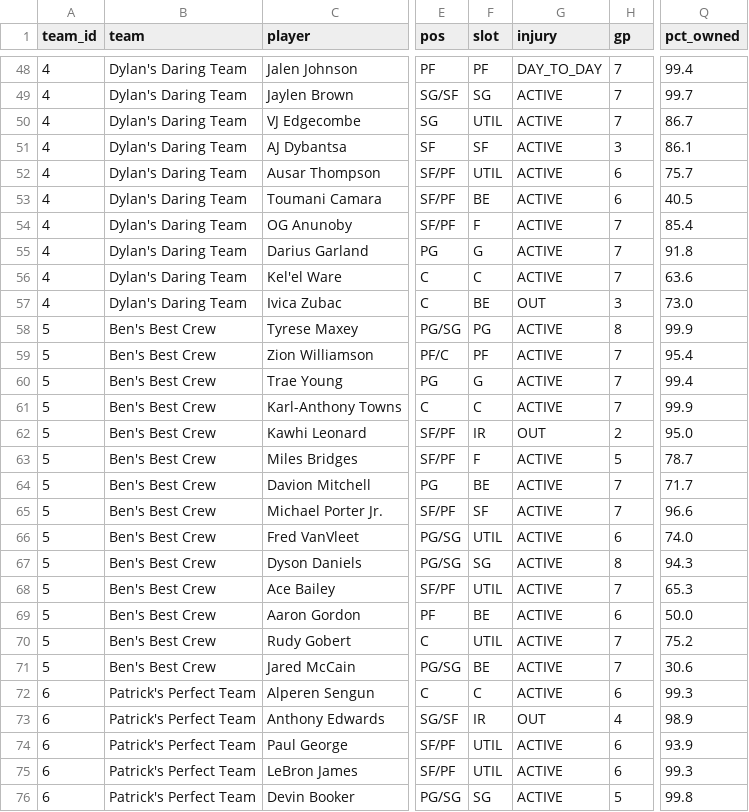
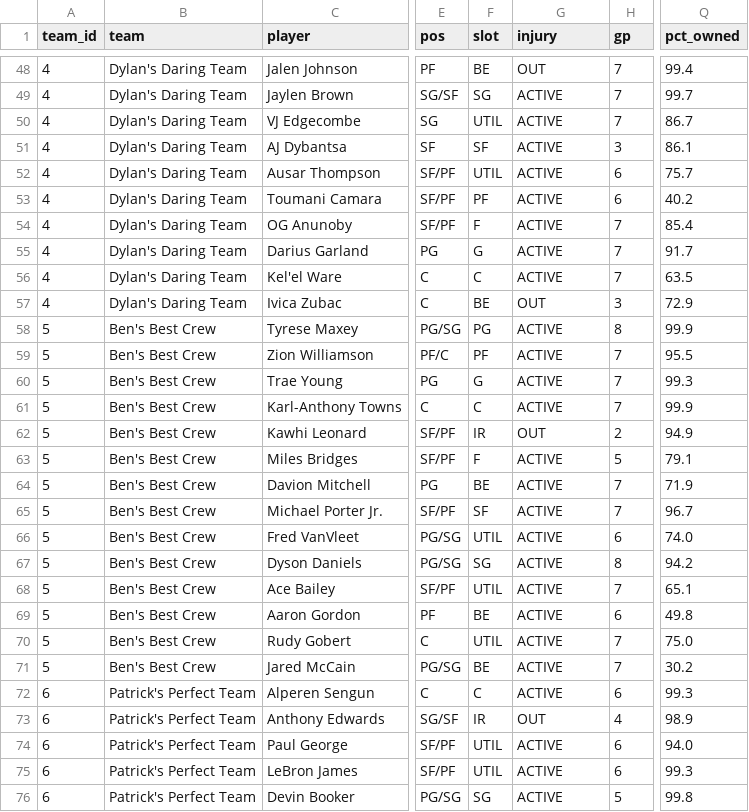
Before and after one commit to luke8mcm/blue-ballers-relay, a CSV file: data/rosters.csv, drawn as a sheet; only a part is shown, gaps mark what is left out; the diff covers the shown part only; the diff names each change by its address in the sheet, - before the commit and + after, or states it on an @@ line.

```diff
--- a/data/rosters.csv
+++ b/data/rosters.csv
-F48 (slot): PF
+F48 (slot): BE
-G48 (injury): DAY_TO_DAY
+G48 (injury): OUT
-F53 (slot): BE
+F53 (slot): PF
-Q53 (pct_owned): 40.5
+Q53 (pct_owned): 40.2
-Q55 (pct_owned): 91.8
+Q55 (pct_owned): 91.7
-Q56 (pct_owned): 63.6
+Q56 (pct_owned): 63.5
-Q57 (pct_owned): 73.0
+Q57 (pct_owned): 72.9
-Q59 (pct_owned): 95.4
+Q59 (pct_owned): 95.5
-Q60 (pct_owned): 99.4
+Q60 (pct_owned): 99.3
-Q62 (pct_owned): 95.0
+Q62 (pct_owned): 94.9
-Q63 (pct_owned): 78.7
+Q63 (pct_owned): 79.1
-Q64 (pct_owned): 71.7
+Q64 (pct_owned): 71.9
-Q65 (pct_owned): 96.6
+Q65 (pct_owned): 96.7
-Q67 (pct_owned): 94.3
+Q67 (pct_owned): 94.2
-Q68 (pct_owned): 65.3
+Q68 (pct_owned): 65.1
-Q69 (pct_owned): 50.0
+Q69 (pct_owned): 49.8
-Q70 (pct_owned): 75.2
+Q70 (pct_owned): 75.0
-Q71 (pct_owned): 30.6
+Q71 (pct_owned): 30.2
-Q74 (pct_owned): 93.9
+Q74 (pct_owned): 94.0
```
Also changed, not shown: 59 edited cells elsewhere in this file, data/free_agents.csv, 1 other file.
